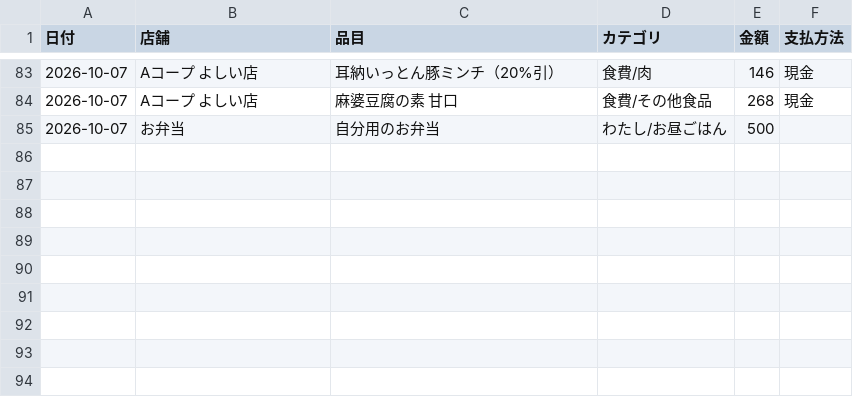
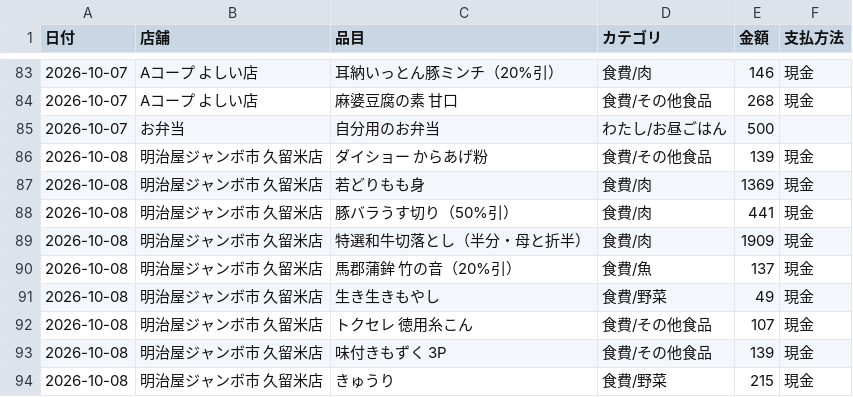
Before and after one commit to kiri-gohan/kiri-gohan, a CSV file: kakeibo/kakeibo.csv, drawn as a sheet; only a part is shown, gaps mark what is left out.

```diff
--- a/kakeibo/kakeibo.csv
+++ b/kakeibo/kakeibo.csv
@@ -85 +85,10 @@
 2026-10-07,お弁当,自分用のお弁当,わたし/お昼ごはん,500,
+2026-10-08,明治屋ジャンボ市 久留米店,ダイショー からあげ粉,食費/その他食品,139,現金
+2026-10-08,明治屋ジャンボ市 久留米店,若どりもも身,食費/肉,1369,現金
+2026-10-08,明治屋ジャンボ市 久留米店,豚バラうす切り（50%引）,食費/肉,441,現金
+2026-10-08,明治屋ジャンボ市 久留米店,特選和牛切落とし（半分・母と折半）,食費/肉,1909,現金
+2026-10-08,明治屋ジャンボ市 久留米店,馬郡蒲鉾 竹の音（20%引）,食費/魚,137,現金
+2026-10-08,明治屋ジャンボ市 久留米店,生き生きもやし,食費/野菜,49,現金
+2026-10-08,明治屋ジャンボ市 久留米店,トクセレ 徳用糸こん,食費/その他食品,107,現金
+2026-10-08,明治屋ジャンボ市 久留米店,味付きもずく 3P,食費/その他食品,139,現金
+2026-10-08,明治屋ジャンボ市 久留米店,きゅうり,食費/野菜,215,現金
```
